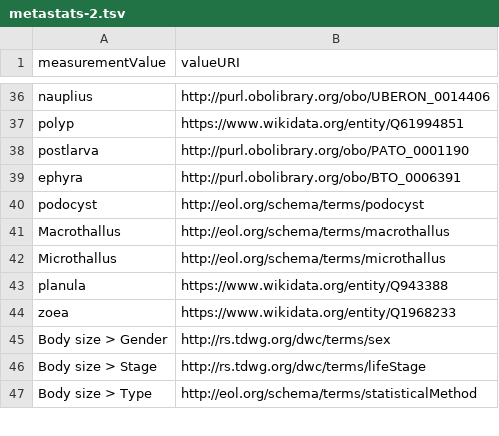
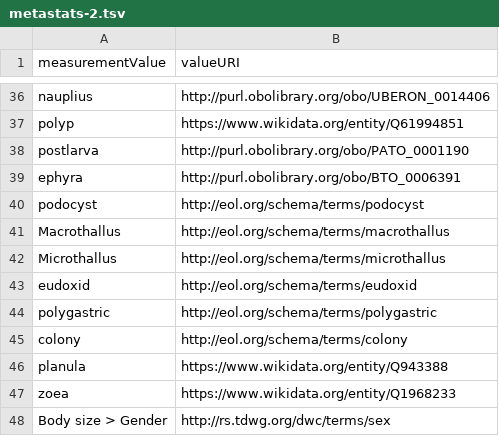
Before and after one commit to eliagbayani/EOL-connector-data-files, a TSV file: WoRMS/Feb2020/metastats-2.tsv, drawn as a sheet; only a part is shown, gaps mark what is left out; the shorter side is filled out with more unchanged rows.

Commit message:
add'l WoRMS mapping

```diff
--- a/WoRMS/Feb2020/metastats-2.tsv
+++ b/WoRMS/Feb2020/metastats-2.tsv
@@ -42,2 +42,5 @@ Macrothallus	http://eol.org/schema/terms/macrothallus
 Microthallus	http://eol.org/schema/terms/microthallus
+eudoxid	http://eol.org/schema/terms/eudoxid
+polygastric	http://eol.org/schema/terms/polygastric
+colony	http://eol.org/schema/terms/colony
 planula	https://www.wikidata.org/entity/Q943388
```
